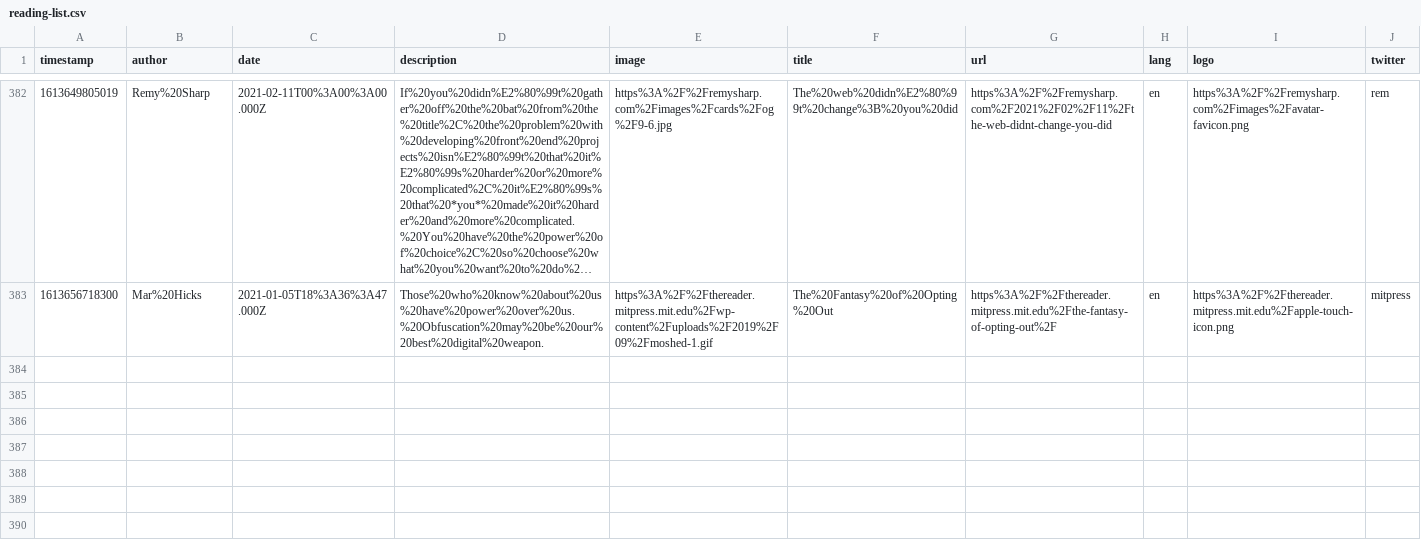
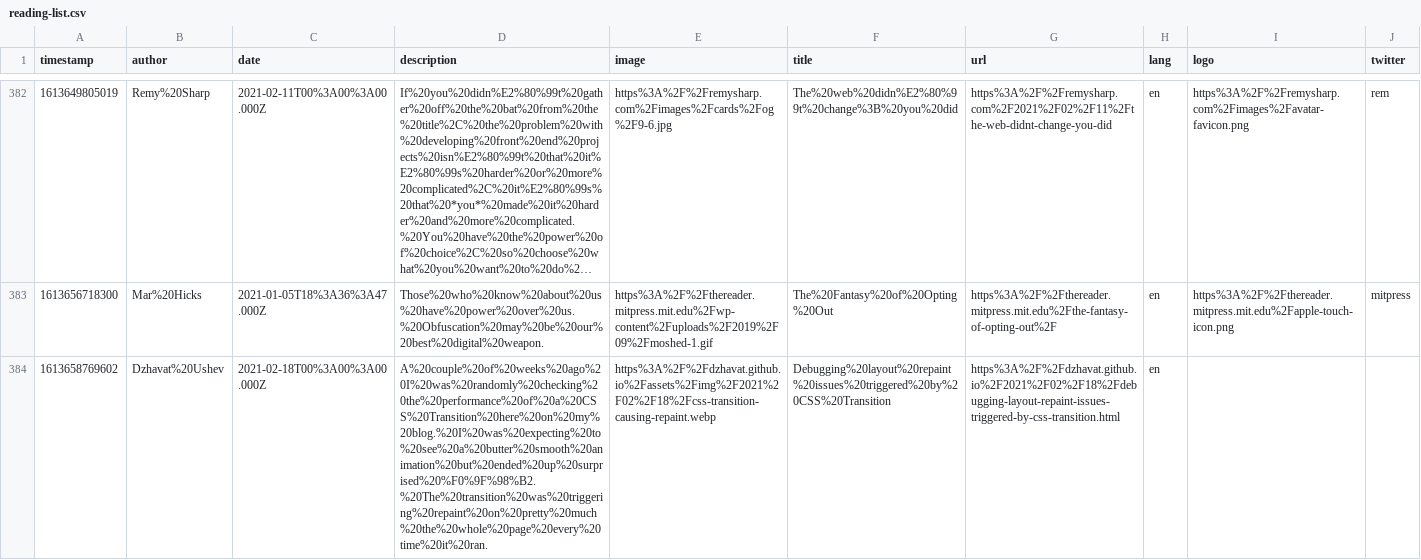
Before and after one commit to franky47/cms, a CSV file: reading-list.csv, drawn as a sheet; only a part is shown, gaps mark what is left out; long unchanged cells end in …; the diff names each change by its address in the sheet, - before the commit and + after, or states it on an @@ line.

Commit message:
gitrows: Add https://dzhavat.github.io/2021/02/18/debugging-layout-repaint-issues-triggered-by-css-transition.html

```diff
--- a/reading-list.csv
+++ b/reading-list.csv
+row 384: 1613658769602 | Dzhavat%20Ushev | 2021-02-18T00%3A00%3A00.000Z | A%20couple%20of%20weeks%20ago%20I%20was%20randomly%20checking%20the%20performance%20of%20a%20CSS%20Transition%20here%20on%20my%20blog.%20I%20was%20expecting%20to%20see%20a%20butter%20smooth%20animation%20but%20ended%20up%20surprised%20%F0%9F%98%B2.%20The%20transition%20was%20triggering%20repaint%20on%20pretty%20much%20the%20whole%20page%20every%20time%20it%20ran. | https%3A%2F%2Fdzhavat.github.io%2Fassets%2Fimg%2F2021%2F02%2F18%2Fcss-transition-causing-repaint.webp | Debugging%20layout%20repaint%20issues%20triggered%20by%20CSS%20Transition | https%3A%2F%2Fdzhavat.github.io%2F2021%2F02%2F18%2Fdebugging-layout-repaint-issues-triggered-by-css-transition.html | en
```
